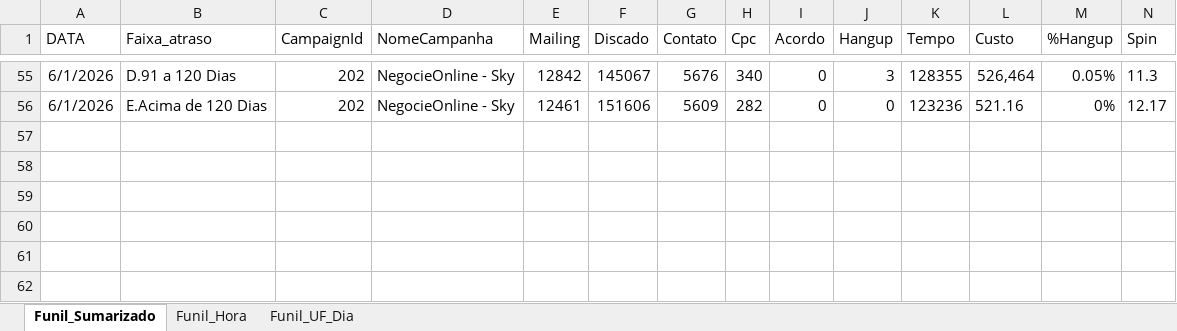
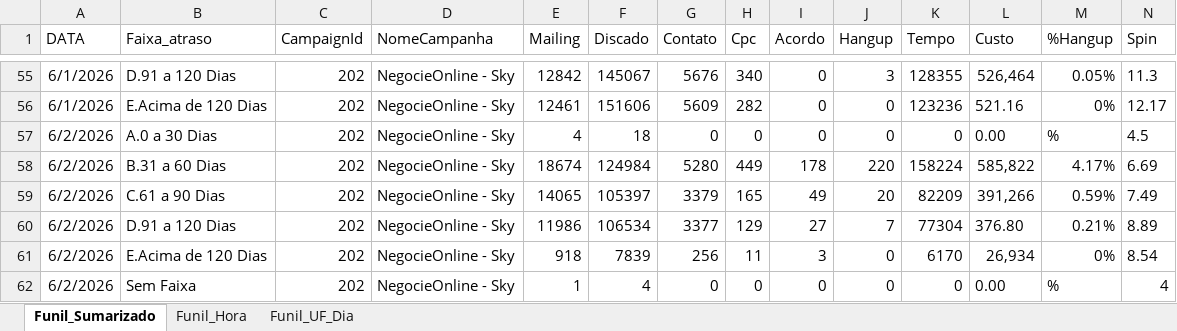
Before and after one commit to kikosouza159-afk/OSPDataCommandCenter, an Excel workbook: data/Base_Dashboard_Sky.xlsx, sheet Funil_Sumarizado, drawn as a sheet; only a part is shown, gaps mark what is left out; values as stored, in another font and other column widths than the file's, no borders; rows hold the shown columns only; the diff names each change by its address in the sheet, - before the commit and + after, or states it on an @@ line.

```diff
--- a/data/Base_Dashboard_Sky.xlsx (sheet Funil_Sumarizado)
+++ b/data/Base_Dashboard_Sky.xlsx (sheet Funil_Sumarizado)
+row 57: 6/2/2026 | A.0 a 30 Dias | 202 | NegocieOnline - Sky | 4 | 18 | 0 | 0 | 0 | 0 | 0 | 0.00 | % | 4.5
+row 58: 6/2/2026 | B.31 a 60 Dias | 202 | NegocieOnline - Sky | 18674 | 124984 | 5280 | 449 | 178 | 220 | 158224 | 585,822 | 4.17% | 6.69
+row 59: 6/2/2026 | C.61 a 90 Dias | 202 | NegocieOnline - Sky | 14065 | 105397 | 3379 | 165 | 49 | 20 | 82209 | 391,266 | 0.59% | 7.49
+row 60: 6/2/2026 | D.91 a 120 Dias | 202 | NegocieOnline - Sky | 11986 | 106534 | 3377 | 129 | 27 | 7 | 77304 | 376.80 | 0.21% | 8.89
+row 61: 6/2/2026 | E.Acima de 120 Dias | 202 | NegocieOnline - Sky | 918 | 7839 | 256 | 11 | 3 | 0 | 6170 | 26,934 | 0% | 8.54
+row 62: 6/2/2026 | Sem Faixa | 202 | NegocieOnline - Sky | 1 | 4 | 0 | 0 | 0 | 0 | 0 | 0.00 | % | 4
```
Also changed, not shown: sheet Funil_UF_Dia, sheet Funil_Hora.
